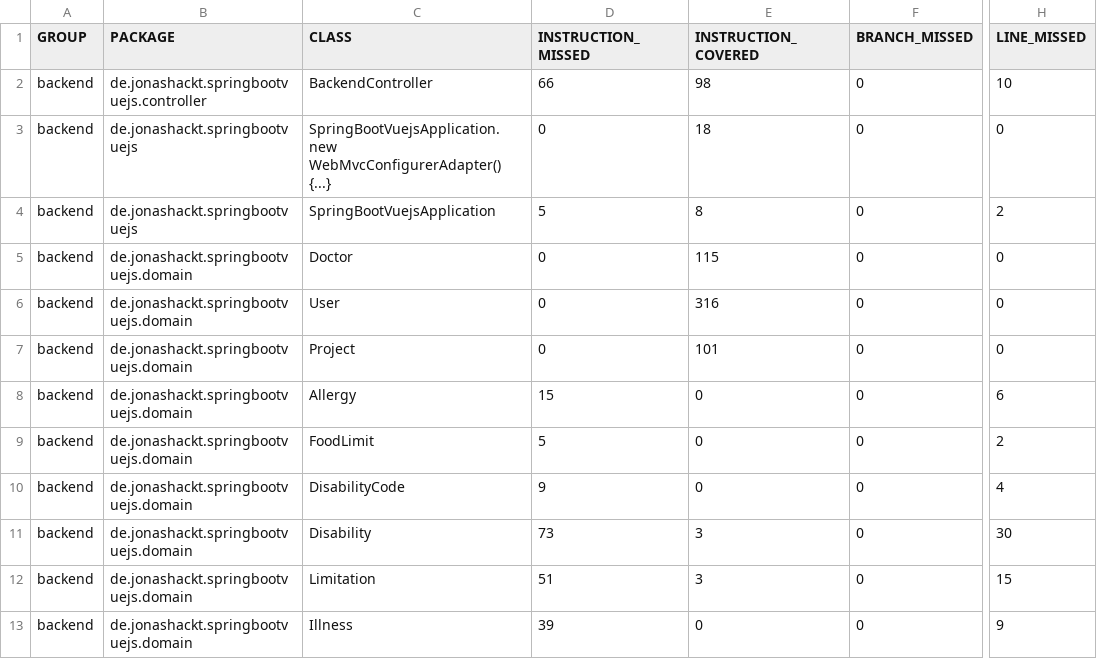
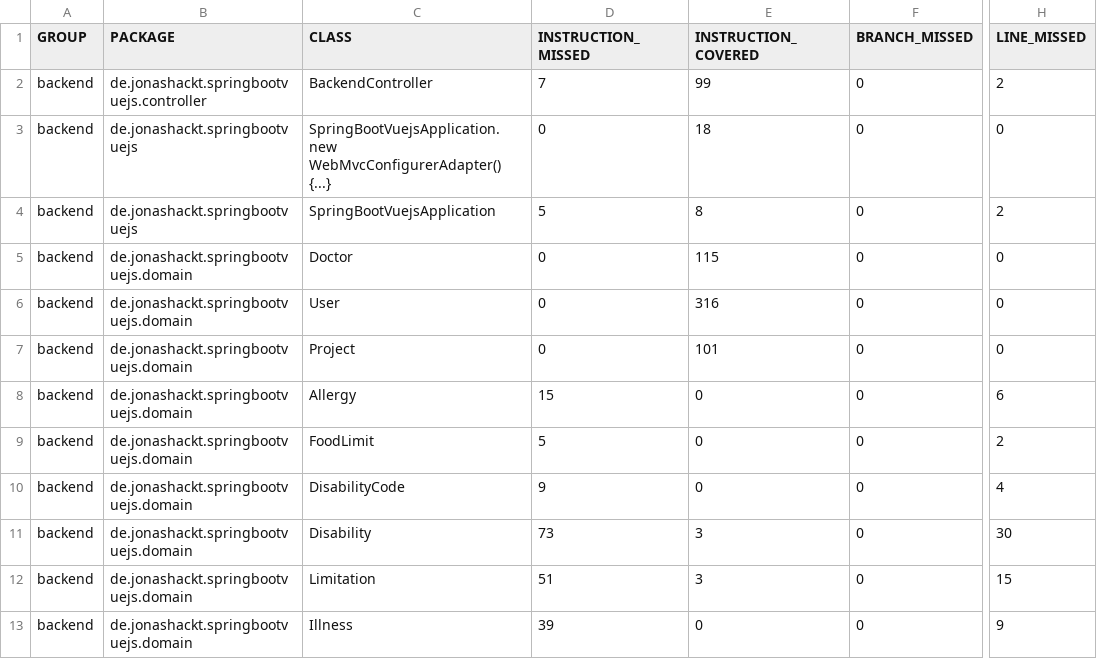
Before and after one commit to digital-bauhaus/Ferienpass-Admin, a CSV file: backend/target/site/jacoco/jacoco.csv, drawn as a sheet; only a part is shown, gaps mark what is left out; the diff names each change by its address in the sheet, - before the commit and + after, or states it on an @@ line.

Commit message:
Patched up tables and tried out basic queries

```diff
--- a/backend/target/site/jacoco/jacoco.csv
+++ b/backend/target/site/jacoco/jacoco.csv
-D2 (INSTRUCTION_MISSED): 66
+D2 (INSTRUCTION_MISSED): 7
-E2 (INSTRUCTION_COVERED): 98
+E2 (INSTRUCTION_COVERED): 99
-H2 (LINE_MISSED): 10
+H2 (LINE_MISSED): 2
```
Also changed, not shown: 37 other files.
